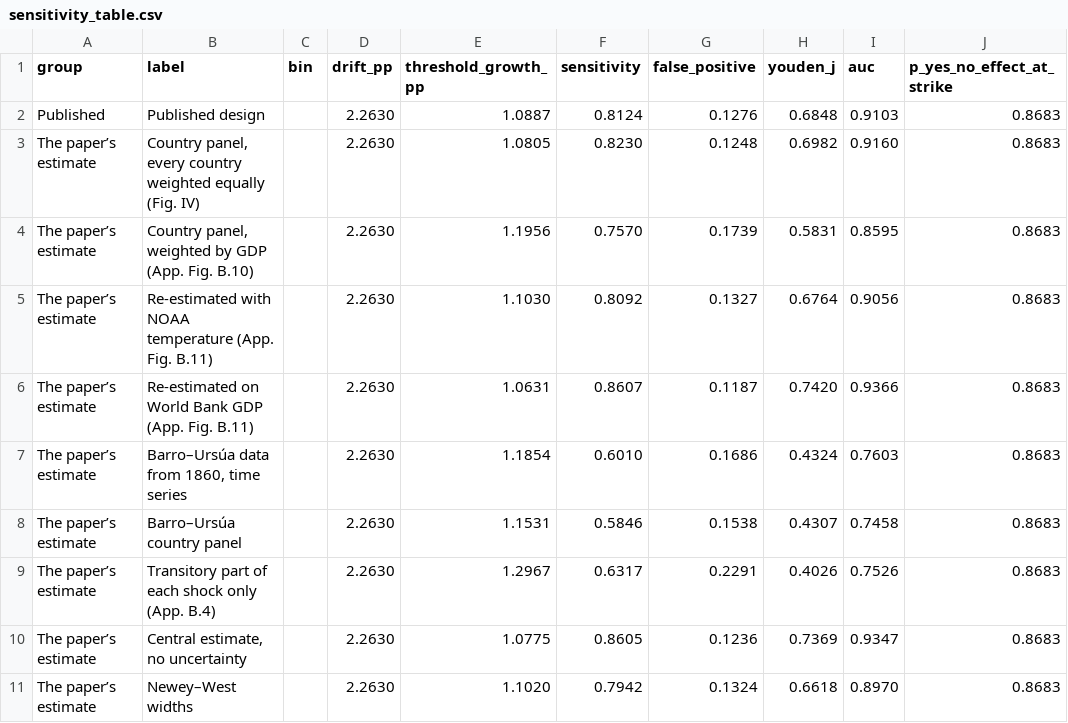
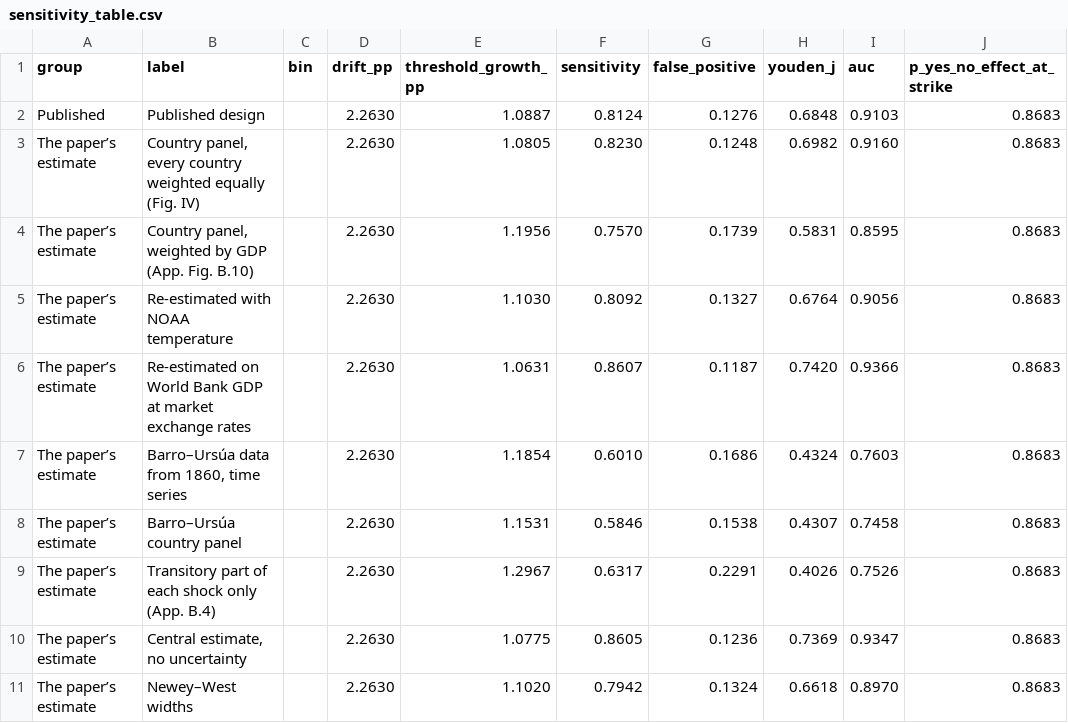
Before and after one commit to ptbrown31/climate-gdp-contract, a CSV file: outputs/sensitivity_table.csv, drawn as a sheet; only a part is shown; the diff names each change by its address in the sheet, - before the commit and + after, or states it on an @@ line.

```diff
--- a/outputs/sensitivity_table.csv
+++ b/outputs/sensitivity_table.csv
-B5 (label): Re-estimated with NOAA temperature (App. Fig. B.11)
+B5 (label): Re-estimated with NOAA temperature
-B6 (label): …Bank GDP (App. Fig. B.11)
+B6 (label): …Bank GDP at market exchange rates
```
Also changed, not shown: outputs/contract_variants.csv, outputs/refresh_log.csv, 9 other files.
